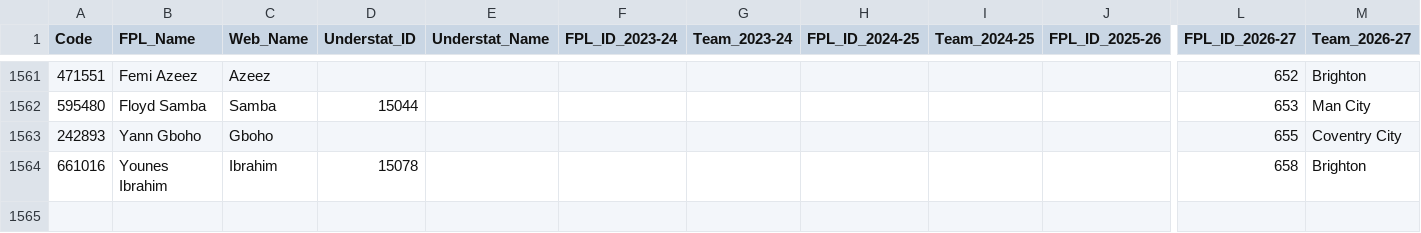
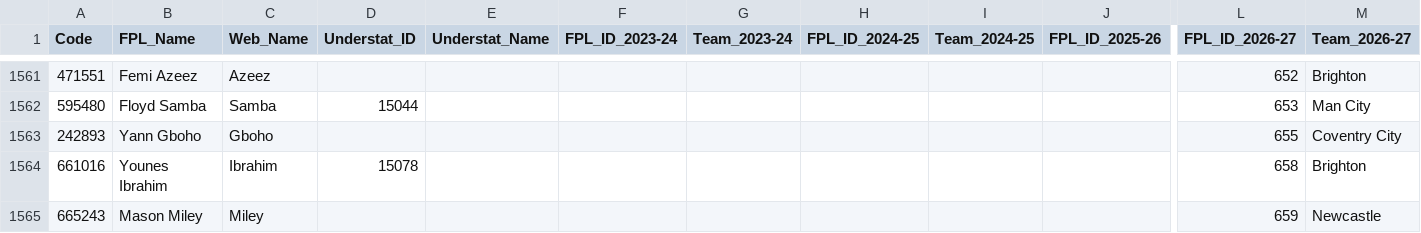
Before and after one commit to Jashior/fpl_code_understat_dict, a CSV file: code_dict.csv, drawn as a sheet; only a part is shown, gaps mark what is left out; rows hold the shown columns only; the diff names each change by its address in the sheet, - before the commit and + after, or states it on an @@ line.

Commit message:
update dict

```diff
--- a/code_dict.csv
+++ b/code_dict.csv
+row 1565: 665243 | Mason Miley | Miley |  |  |  |  |  |  |  | 659 | Newcastle
```
